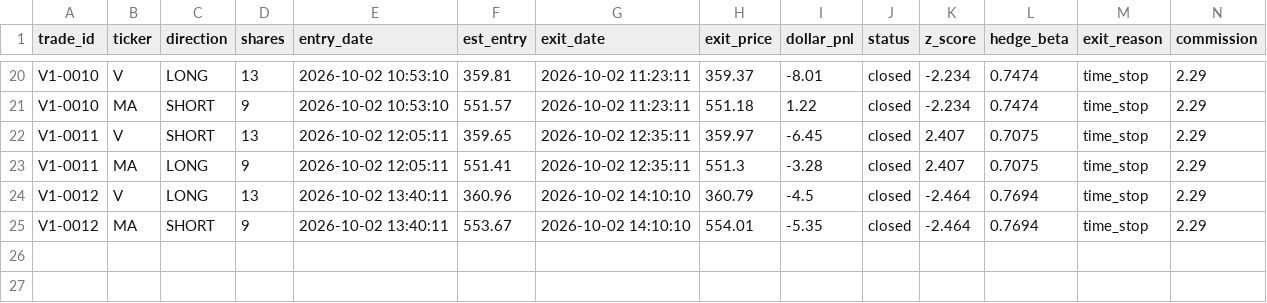
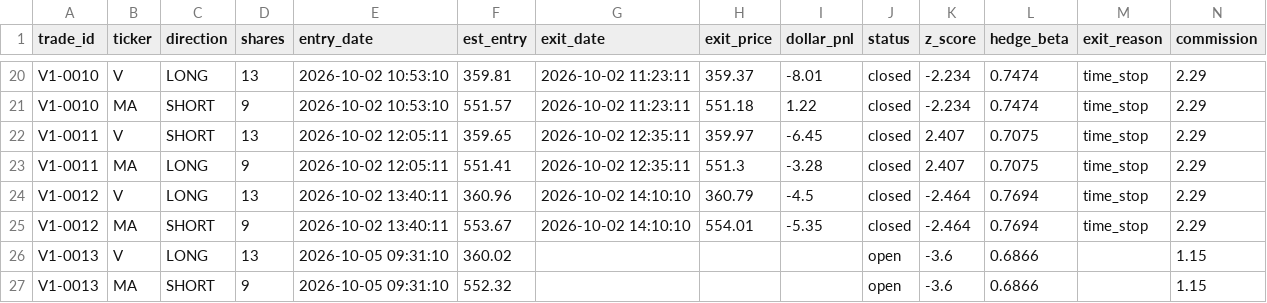
Before and after one commit to juayhiang/alphax-dashboard, a CSV file: data/vma_1min_functest_trades.csv, drawn as a sheet; only a part is shown, gaps mark what is left out; the diff names each change by its address in the sheet, - before the commit and + after, or states it on an @@ line.

Commit message:
Auto-sync VMA-FUNCTEST-1MIN 2026-10-05 21:31

```diff
--- a/data/vma_1min_functest_trades.csv
+++ b/data/vma_1min_functest_trades.csv
+row 26: V1-0013 | V | LONG | 13 | 2026-10-05 09:31:10 | 360.02 |  |  |  | open | -3.6 | 0.6866 |  | 1.15
+row 27: V1-0013 | MA | SHORT | 9 | 2026-10-05 09:31:10 | 552.32 |  |  |  | open | -3.6 | 0.6866 |  | 1.15
```
